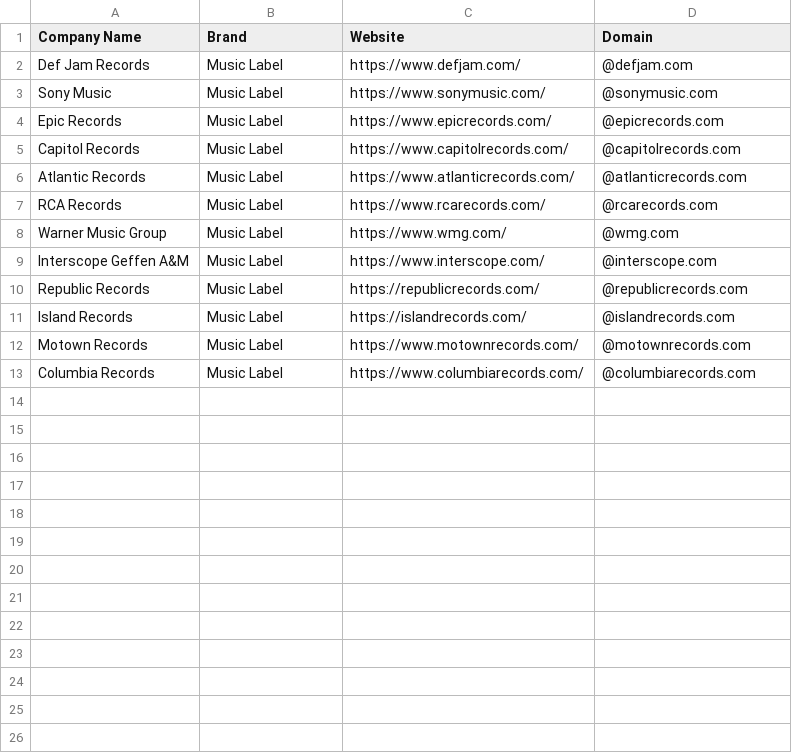
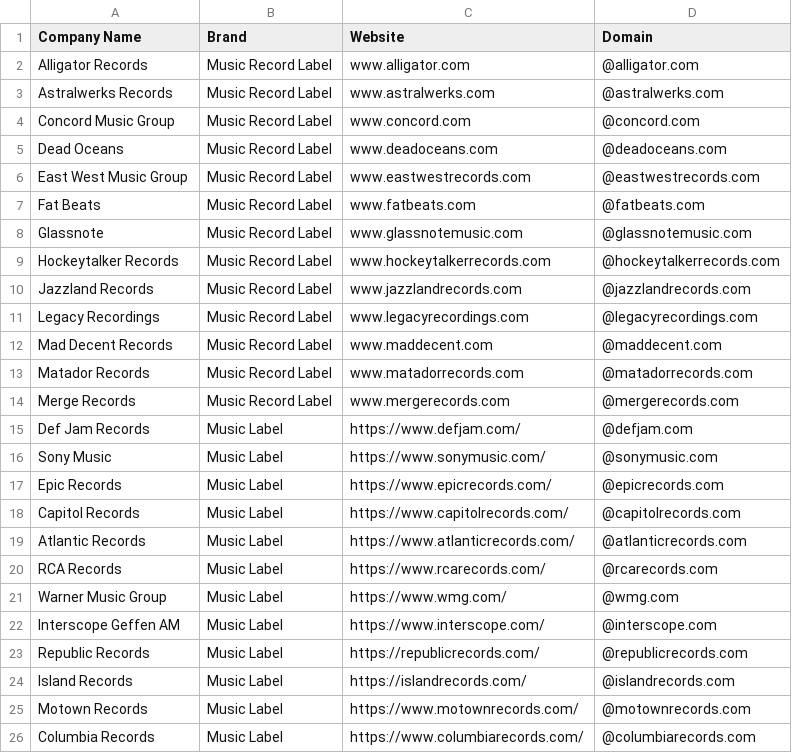
Before and after one commit to will-carrington/inconsistent_contacts, a CSV file: willc_123_file.csv, drawn as a sheet.

Commit message:
Update file via API

```diff
--- a/willc_123_file.csv
+++ b/willc_123_file.csv
@@ -1,2 +1,15 @@
 Company Name,Brand,Website,Domain
+Alligator Records, Music Record Label, www.alligator.com,@alligator.com
+Astralwerks Records, Music Record Label, www.astralwerks.com,@astralwerks.com
+Concord Music Group, Music Record Label, www.concord.com,@concord.com
+Dead Oceans, Music Record Label, www.deadoceans.com,@deadoceans.com
+East West Music Group, Music Record Label, www.eastwestrecords.com,@eastwestrecords.com
+Fat Beats, Music Record Label, www.fatbeats.com,@fatbeats.com
+Glassnote, Music Record Label, www.glassnotemusic.com,@glassnotemusic.com
+Hockeytalker Records, Music Record Label, www.hockeytalkerrecords.com,@hockeytalkerrecords.com
+Jazzland Records, Music Record Label, www.jazzlandrecords.com,@jazzlandrecords.com
+Legacy Recordings, Music Record Label, www.legacyrecordings.com,@legacyrecordings.com
+Mad Decent Records, Music Record Label, www.maddecent.com,@maddecent.com
+Matador Records, Music Record Label, www.matadorrecords.com,@matadorrecords.com
+Merge Records, Music Record Label, www.mergerecords.com,@mergerecords.com
 Def Jam Records, Music Label, https://www.defjam.com/ ,@defjam.com
@@ -8,3 +21,3 @@ RCA Records, Music Label, https://www.rcarecords.com/ ,@rcarecords.com
 Warner Music Group, Music Label, https://www.wmg.com/ ,@wmg.com
-Interscope Geffen A&M, Music Label, https://www.interscope.com/ ,@interscope.com
+Interscope Geffen AM, Music Label, https://www.interscope.com/ ,@interscope.com
 Republic Records, Music Label, https://republicrecords.com/,@republicrecords.com
```
